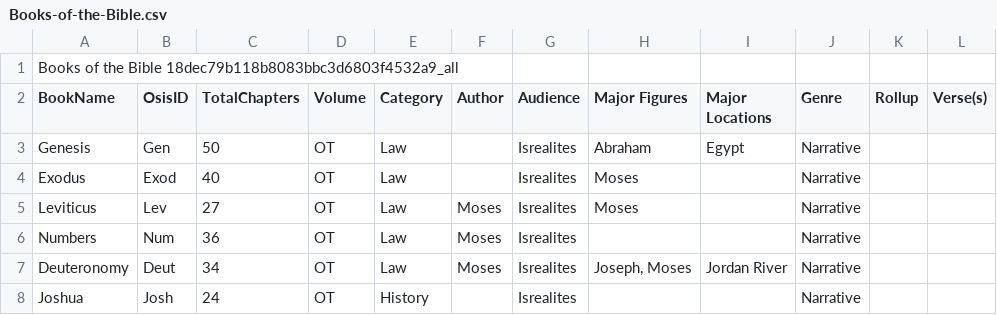
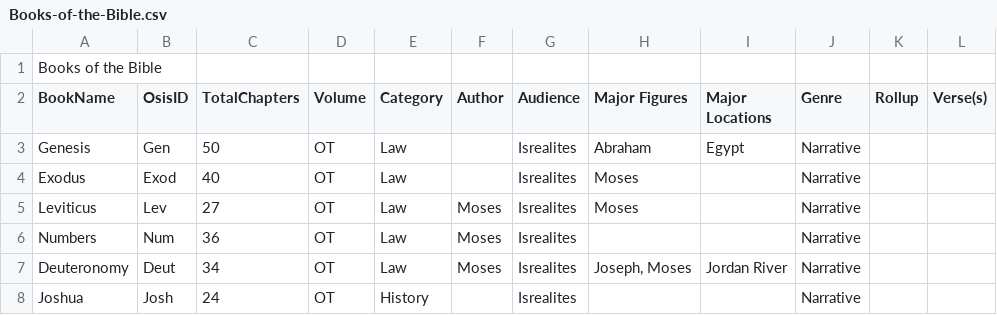
Before and after one commit to absolonkent/notion-csv-backups, a CSV file: Books-of-the-Bible.csv, drawn as a sheet; only a part is shown.

Commit message:
Update Books-of-the-Bible.csv
Title Cleanup

```diff
--- a/Books-of-the-Bible.csv
+++ b/Books-of-the-Bible.csv
@@ -1,2 +1,2 @@
-Books of the Bible 18dec79b118b8083bbc3d6803f4532a9_all
+Books of the Bible
 BookName,OsisID,TotalChapters,Volume,Category,Author,Audience,Major Figures,Major Locations,Genre,Rollup,Verse(s)
```
